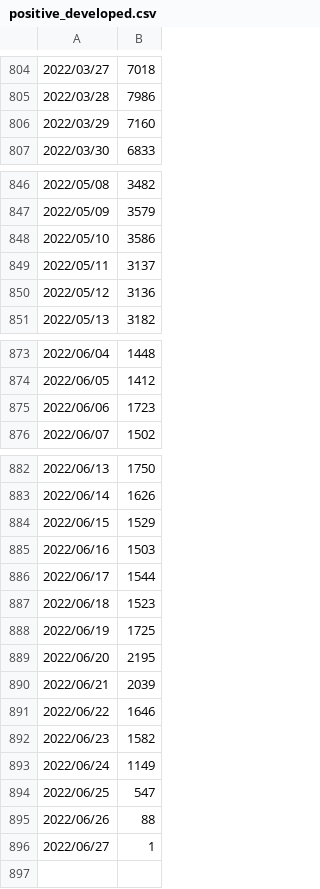
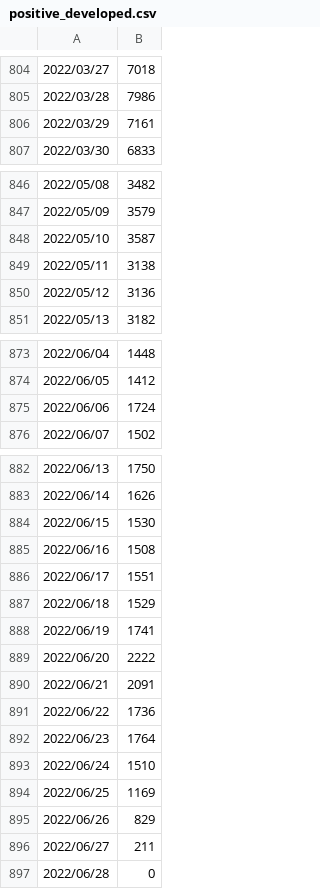
Before and after one commit to mtoyoda/covid19-tokyo-data, a CSV file: positive_developed.csv, drawn as a sheet; only a part is shown, gaps mark what is left out.

```diff
--- a/positive_developed.csv
+++ b/positive_developed.csv
@@ -805,3 +805,3 @@
 2022/03/28,7986
-2022/03/29,7160
+2022/03/29,7161
 2022/03/30,6833
@@ -847,4 +847,4 @@
 2022/05/09,3579
-2022/05/10,3586
-2022/05/11,3137
+2022/05/10,3587
+2022/05/11,3138
 2022/05/12,3136
@@ -874,3 +874,3 @@
 2022/06/05,1412
-2022/06/06,1723
+2022/06/06,1724
 2022/06/07,1502
@@ -883,14 +883,15 @@
 2022/06/14,1626
-2022/06/15,1529
-2022/06/16,1503
-2022/06/17,1544
-2022/06/18,1523
-2022/06/19,1725
-2022/06/20,2195
-2022/06/21,2039
-2022/06/22,1646
-2022/06/23,1582
-2022/06/24,1149
-2022/06/25,547
-2022/06/26,88
-2022/06/27,1
+2022/06/15,1530
+2022/06/16,1508
+2022/06/17,1551
+2022/06/18,1529
+2022/06/19,1741
+2022/06/20,2222
+2022/06/21,2091
+2022/06/22,1736
+2022/06/23,1764
+2022/06/24,1510
+2022/06/25,1169
+2022/06/26,829
+2022/06/27,211
+2022/06/28,0
```
Also changed, not shown: district-wise-patients/date_district_diff.csv, district-wise-patients/date_district_num.csv, 5 other files.
